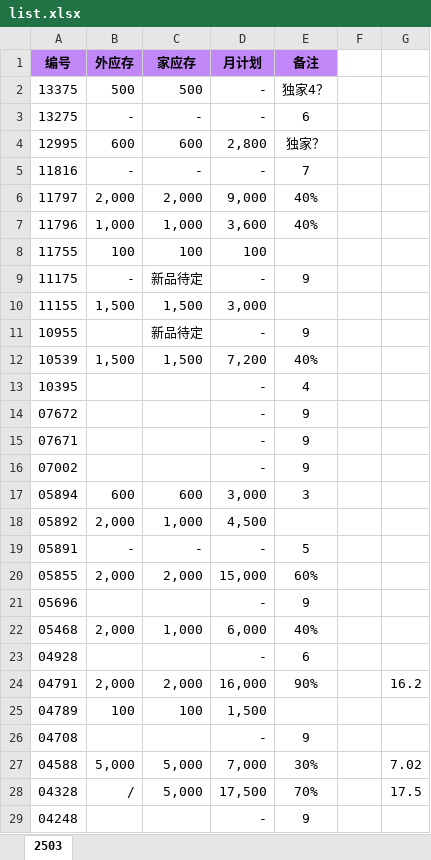
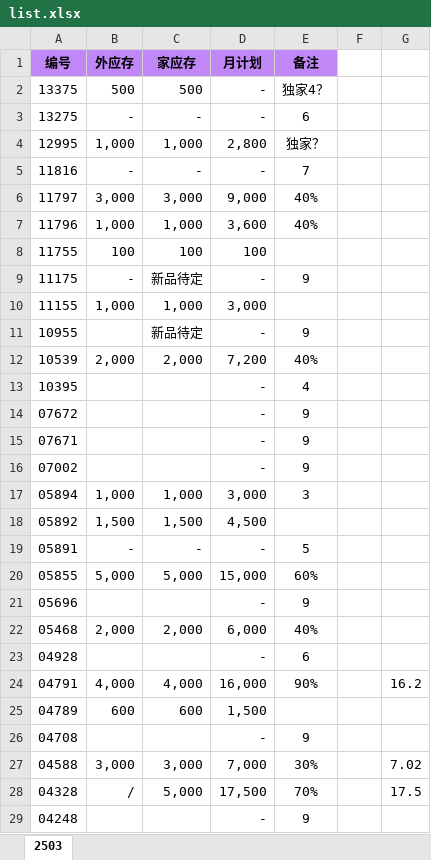
Before and after one commit to nihil7/MeidiAuto, an Excel workbook: script/data/list.xlsx, sheet 2503, drawn as a sheet; only a part is shown; values as stored, in another font and other column widths than the file's, no borders; the diff names each change by its address in the sheet, - before the commit and + after, or states it on an @@ line.

```diff
--- a/script/data/list.xlsx (sheet 2503)
+++ b/script/data/list.xlsx (sheet 2503)
-B4 (外应存): 600
+B4 (外应存): 1,000
-C4 (家应存): 600
+C4 (家应存): 1,000
-B6 (外应存): 2,000
+B6 (外应存): 3,000
-C6 (家应存): 2,000
+C6 (家应存): 3,000
-B10 (外应存): 1,500
+B10 (外应存): 1,000
-C10 (家应存): 1,500
+C10 (家应存): 1,000
-B12 (外应存): 1,500
+B12 (外应存): 2,000
-C12 (家应存): 1,500
+C12 (家应存): 2,000
-B17 (外应存): 600
+B17 (外应存): 1,000
-C17 (家应存): 600
+C17 (家应存): 1,000
-B18 (外应存): 2,000
+B18 (外应存): 1,500
-C18 (家应存): 1,000
+C18 (家应存): 1,500
-B20 (外应存): 2,000
+B20 (外应存): 5,000
-C20 (家应存): 2,000
+C20 (家应存): 5,000
-C22 (家应存): 1,000
+C22 (家应存): 2,000
-B24 (外应存): 2,000
+B24 (外应存): 4,000
-C24 (家应存): 2,000
+C24 (家应存): 4,000
-B25 (外应存): 100
+B25 (外应存): 600
-C25 (家应存): 100
+C25 (家应存): 600
-B27 (外应存): 5,000
+B27 (外应存): 3,000
-C27 (家应存): 5,000
+C27 (家应存): 3,000
```
